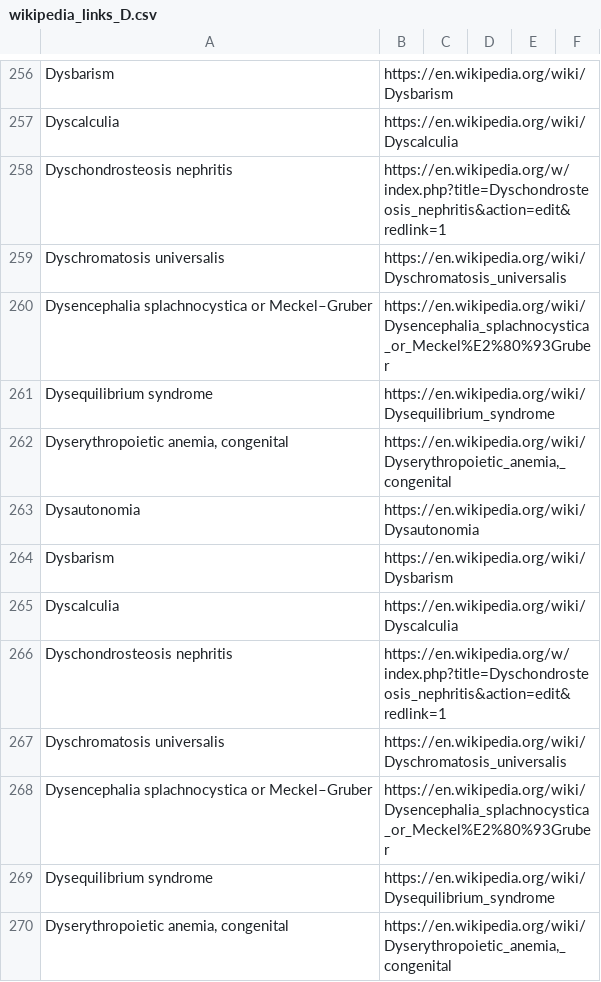
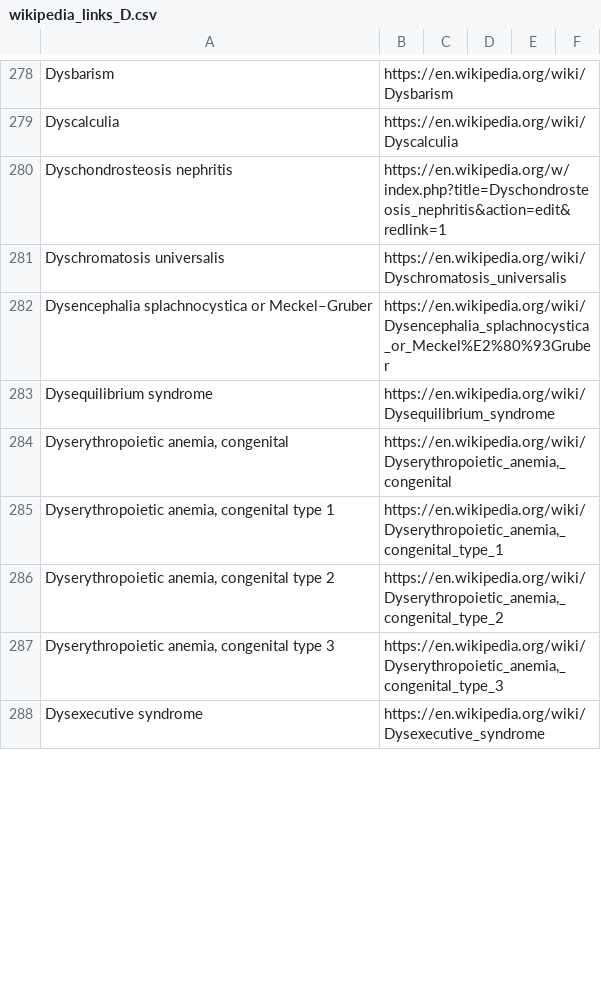
Before and after one commit to paulaonta/InfoExtractor, a CSV file: wikipediaLinks/wikipedia_links_D.csv, drawn as a sheet; only a part is shown, gaps mark what is left out; the diff covers the shown part only.

Commit message:
all the links of wikipedia diseases

```diff
--- a/wikipediaLinks/wikipedia_links_D.csv
+++ b/wikipediaLinks/wikipedia_links_D.csv
@@ -263,8 +285,4 @@ Dysequilibrium syndrome,https://en.wikipedia.org/wiki/Dysequilibrium_syndrome
-Dysautonomia,https://en.wikipedia.org/wiki/Dysautonomia
-Dysbarism,https://en.wikipedia.org/wiki/Dysbarism
-Dyscalculia,https://en.wikipedia.org/wiki/Dyscalculia
-Dyschondrosteosis nephritis,https://en.wikipedia.org/w/index.php?title=Dyschondrosteosis_nephritis&action=edit&redlink=1
-Dyschromatosis universalis,https://en.wikipedia.org/wiki/Dyschromatosis_universalis
-Dysencephalia splachnocystica or Meckel–Gruber,https://en.wikipedia.org/wiki/Dysencephalia_splachnocystica_or_Meckel%E2%80%93Gruber
-Dysequilibrium syndrome,https://en.wikipedia.org/wiki/Dysequilibrium_syndrome
-"Dyserythropoietic anemia, congenital","https://en.wikipedia.org/wiki/Dyserythropoietic_anemia,_congenital"
+"Dyserythropoietic anemia, congenital type 1","https://en.wikipedia.org/wiki/Dyserythropoietic_anemia,_congenital_type_1",,,,
+"Dyserythropoietic anemia, congenital type 2","https://en.wikipedia.org/wiki/Dyserythropoietic_anemia,_congenital_type_2",,,,
+"Dyserythropoietic anemia, congenital type 3","https://en.wikipedia.org/wiki/Dyserythropoietic_anemia,_congenital_type_3",,,,
+Dysexecutive syndrome,https://en.wikipedia.org/wiki/Dysexecutive_syndrome,,,,
```
Also changed, not shown: 48 added rows and 15 removed rows elsewhere in this file, wikipediaLinks/wikipedia_links_V.csv, wikipediaLinks/wikipedia_links_X.csv, 9 other files.
